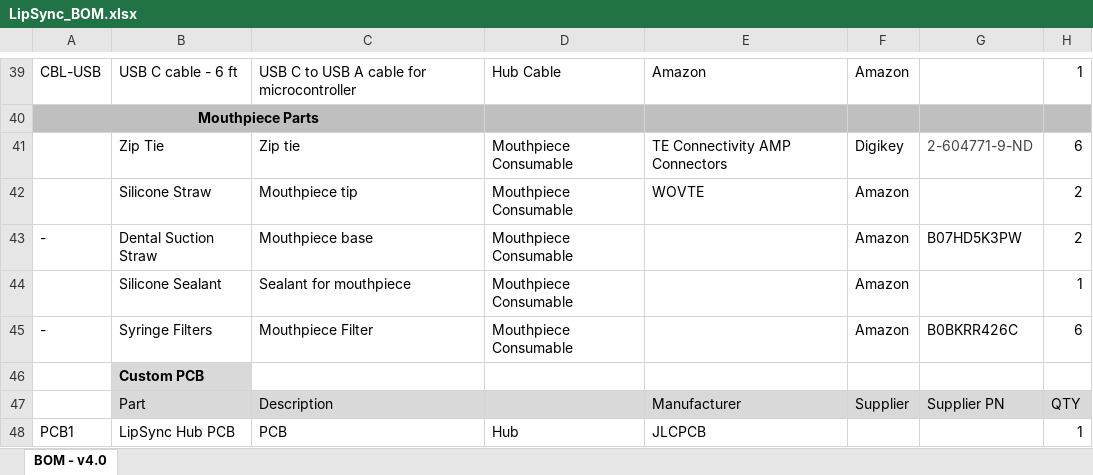
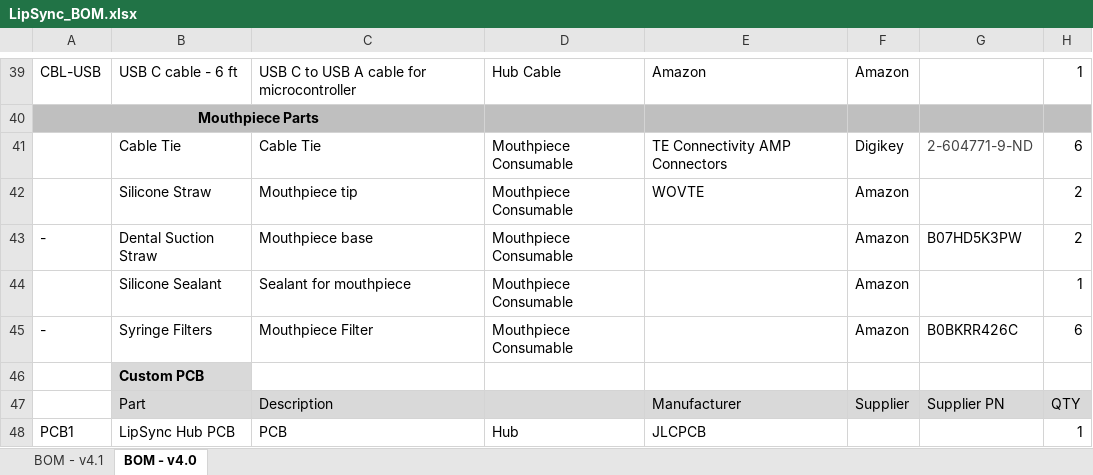
Before and after one commit to makersmakingchange/LipSync, an Excel workbook: Documentation/Working_Documents/LipSync_BOM.xlsx, sheet BOM - v4.0, drawn as a sheet; only a part is shown, gaps mark what is left out; values as stored, in another font and other column widths than the file's, no borders; the diff names each change by its address in the sheet, - before the commit and + after, or states it on an @@ line.

```diff
--- a/Documentation/Working_Documents/LipSync_BOM.xlsx (sheet BOM - v4.0)
+++ b/Documentation/Working_Documents/LipSync_BOM.xlsx (sheet BOM - v4.0)
+sheet tab: BOM - v4.1
-B41: Zip Tie
+B41: Cable Tie
-C41: Zip tie
+C41: Cable Tie
```
Also changed, not shown: 12 other files.
